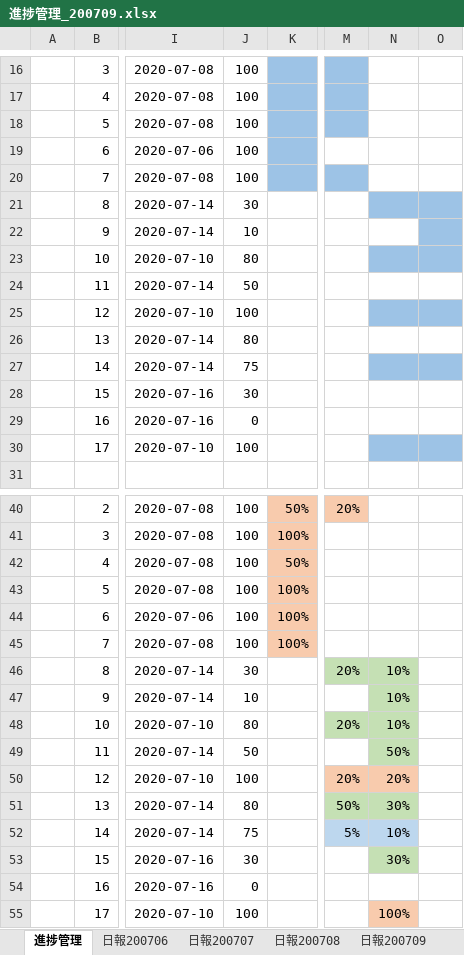
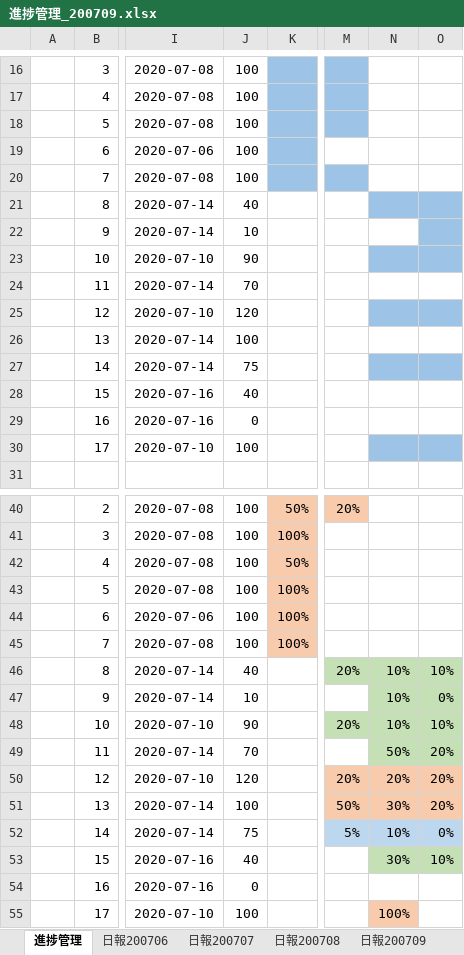
Before and after one commit to NagaoMasaki/NervousBreakdown, an Excel workbook: 仕様書/進捗管理_200709.xlsx, sheet 進捗管理, drawn as a sheet; only a part is shown, gaps mark what is left out; values as stored, in another font and other column widths than the file's, no borders; the diff names each change by its address in the sheet, - before the commit and + after, or states it on an @@ line.

Commit message:
進捗管理更新

```diff
--- a/仕様書/進捗管理_200709.xlsx (sheet 進捗管理)
+++ b/仕様書/進捗管理_200709.xlsx (sheet 進捗管理)
-J21: 30
+J21: 40
-J23: 80
+J23: 90
-J24: 50
+J24: 70
-J25: 100
+J25: 120
-J26: 80
+J26: 100
-J28: 30
+J28: 40
-J46: 30
+J46: 40
-O46: (empty)
+O46: 10%
-O46:O49 fill: none
+O46:O49 fill: #C5E0B4
-O47: (empty)
+O47: 0%
-J48: 80
+J48: 90
-O48: (empty)
+O48: 10%
-J49: 50
+J49: 70
-O49:O51: (empty)
+O49:O51: 20%
-J50: 100
+J50: 120
-O50:O51 fill: none
+O50:O51 fill: #F8CBAD
-J51: 80
+J51: 100
-M51:N51 fill: #C5E0B4
+M51:N51 fill: #F8CBAD
-O52: (empty)
+O52: 0%
-O52 fill: none
+O52 fill: #BDD7EE
-J53: 30
+J53: 40
-O53: (empty)
+O53: 10%
-O53 fill: none
+O53 fill: #C5E0B4
```
Also changed, not shown: formulas that keep their value.
